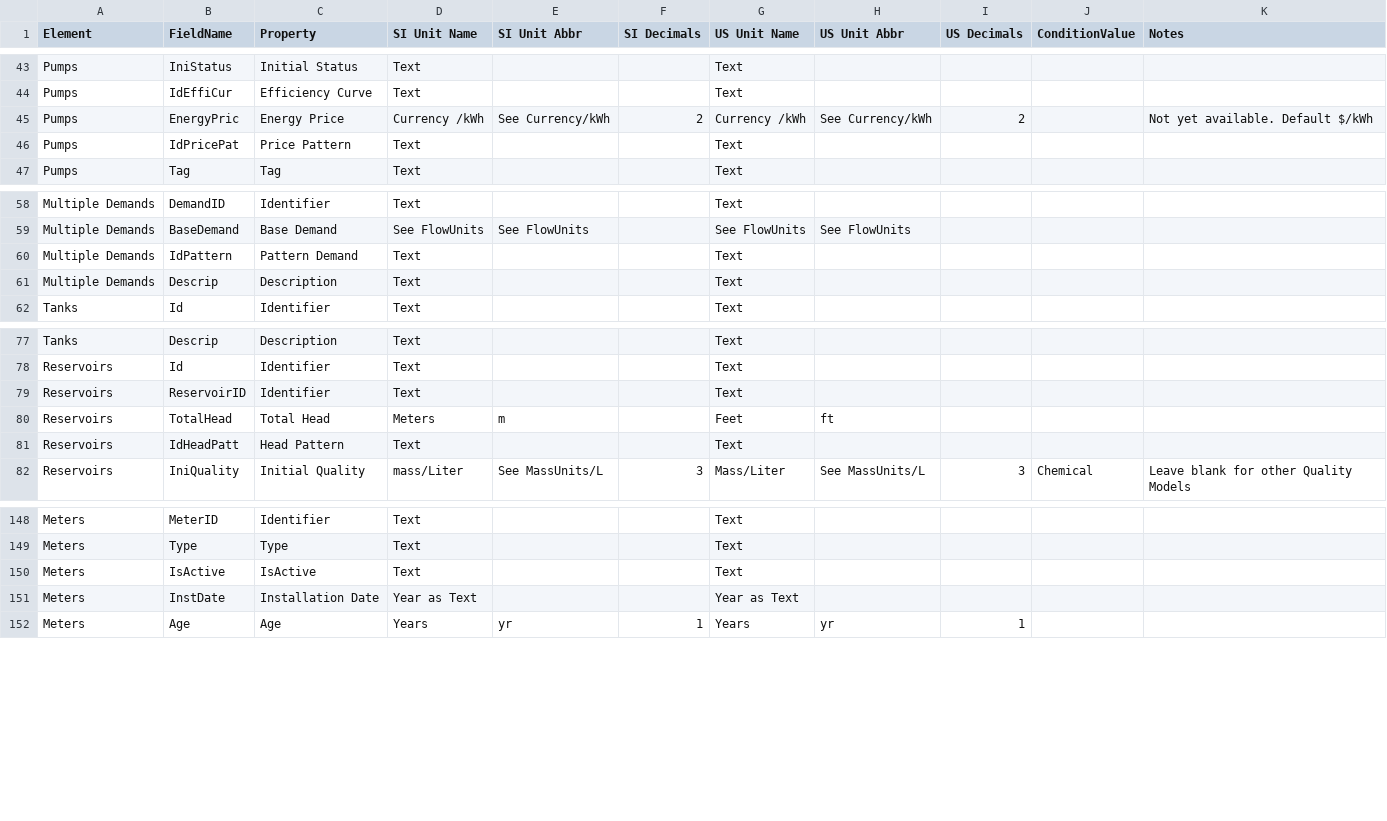
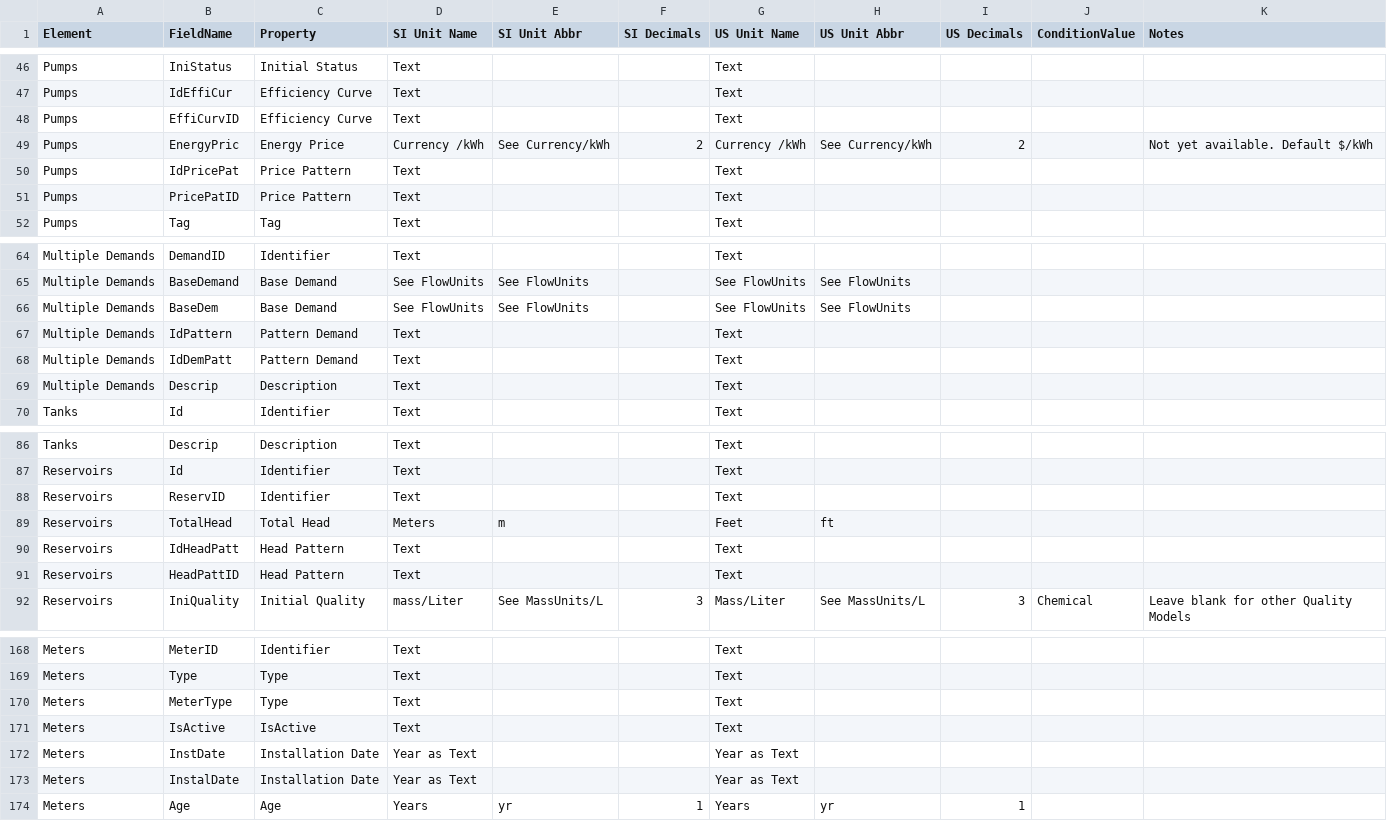
Before and after one commit to qgisred/QGISRed, a CSV file: defaults/qgisred_properties_units_decimals.csv, drawn as a sheet; only a part is shown, gaps mark what is left out; the diff covers the shown part only.

Commit message:
Queries: Adapt tools to per-layer identifier fields Detect IDs via CSV in Element Explorer, Statistics, Queries by Attr and Group Edit

```diff
--- a/defaults/qgisred_properties_units_decimals.csv
+++ b/defaults/qgisred_properties_units_decimals.csv
@@ -44,4 +47,6 @@ Pumps,IniStatus,Initial Status,Text,,,Text,,,,
 Pumps,IdEffiCur,Efficiency Curve,Text,,,Text,,,,
+Pumps,EffiCurvID,Efficiency Curve,Text,,,Text,,,,
 Pumps,EnergyPric,Energy Price,Currency /kWh,See Currency/kWh,2,Currency /kWh,See Currency/kWh,2,,Not yet available. Default $/kWh
 Pumps,IdPricePat,Price Pattern,Text,,,Text,,,,
+Pumps,PricePatID,Price Pattern,Text,,,Text,,,,
 Pumps,Tag,Tag,Text,,,Text,,,,
@@ -59,3 +65,5 @@ Multiple Demands,DemandID,Identifier,Text,,,Text,,,,
 Multiple Demands,BaseDemand,Base Demand,See FlowUnits,See FlowUnits,,See FlowUnits,See FlowUnits,,,
+Multiple Demands,BaseDem,Base Demand,See FlowUnits,See FlowUnits,,See FlowUnits,See FlowUnits,,,
 Multiple Demands,IdPattern,Pattern Demand,Text,,,Text,,,,
+Multiple Demands,IdDemPatt,Pattern Demand,Text,,,Text,,,,
 Multiple Demands,Descrip,Description,Text,,,Text,,,,
@@ -78,5 +87,6 @@ Tanks,Descrip,Description,Text,,,Text,,,,
 Reservoirs,Id,Identifier,Text,,,Text,,,,
-Reservoirs,ReservoirID,Identifier,Text,,,Text,,,,
+Reservoirs,ReservID,Identifier,Text,,,Text,,,,
 Reservoirs,TotalHead,Total Head,Meters,m,,Feet,ft,,,
 Reservoirs,IdHeadPatt,Head Pattern,Text,,,Text,,,,
+Reservoirs,HeadPattID,Head Pattern,Text,,,Text,,,,
 Reservoirs,IniQuality,Initial Quality,mass/Liter,See MassUnits/L,3,Mass/Liter,See MassUnits/L,3,Chemical,Leave blank for other Quality Models
@@ -149,4 +169,6 @@ Meters,MeterID,Identifier,Text,,,Text,,,,
 Meters,Type,Type,Text,,,Text,,,,
+Meters,MeterType,Type,Text,,,Text,,,,
 Meters,IsActive,IsActive,Text,,,Text,,,,
 Meters,InstDate,Installation Date,Year as Text,,,Year as Text,,,,
+Meters,InstalDate,Installation Date,Year as Text,,,Year as Text,,,,
 Meters,Age,Age,Years,yr,1,Years,yr,1,,
```
Also changed, not shown: 15 added rows and 2 edited cells elsewhere in this file, 5 other files.
